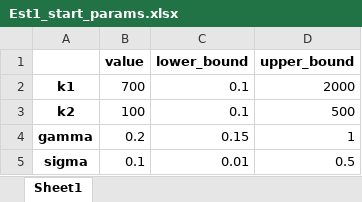
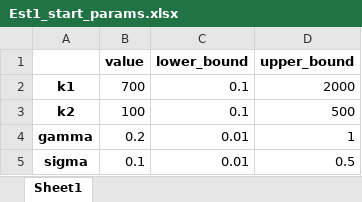
Before and after one commit to ww1photos/Extended-handbook-chapter, an Excel workbook: search_model_2Type/log/Est1_start_params.xlsx, sheet Sheet1, drawn as a sheet; values as stored, in another font and other column widths than the file's, no borders; the diff names each change by its address in the sheet, - before the commit and + after, or states it on an @@ line.

```diff
--- a/search_model_2Type/log/Est1_start_params.xlsx (sheet Sheet1)
+++ b/search_model_2Type/log/Est1_start_params.xlsx (sheet Sheet1)
-C4 (lower_bound): 0.15
+C4 (lower_bound): 0.01
```
Also changed, not shown: search_model_2Type/log/Est1.xlsx, search_model_2Type/log/Est1_estimation_options.xlsx, 25 other files.
